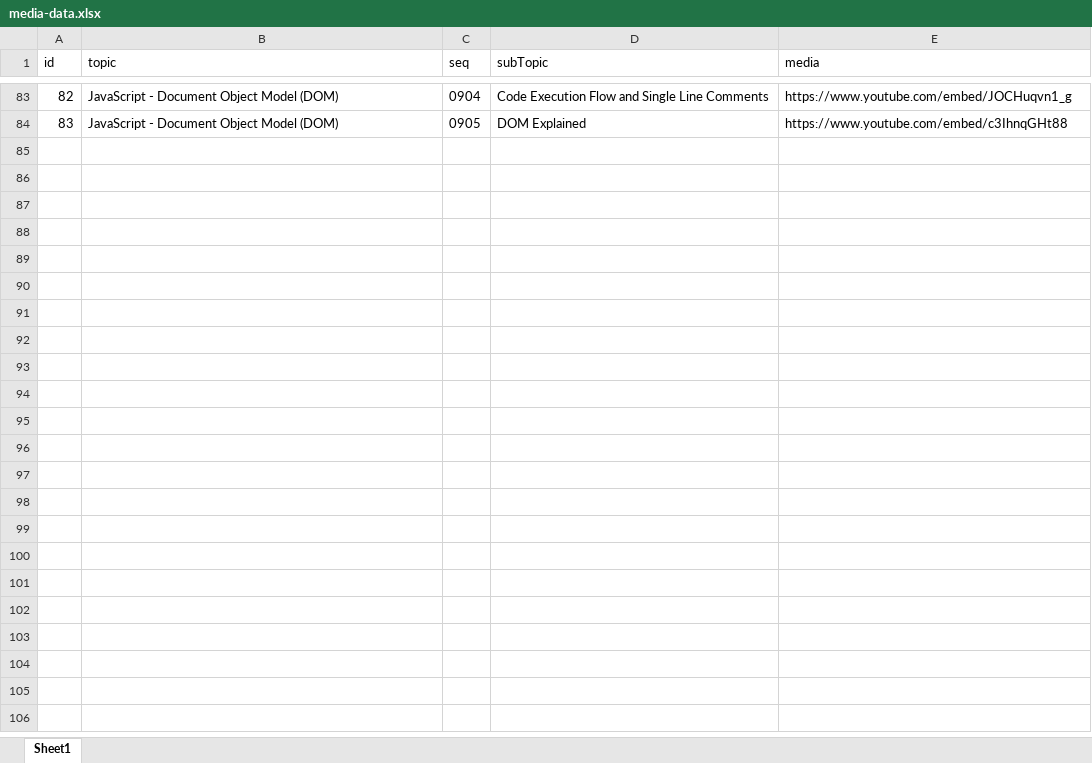
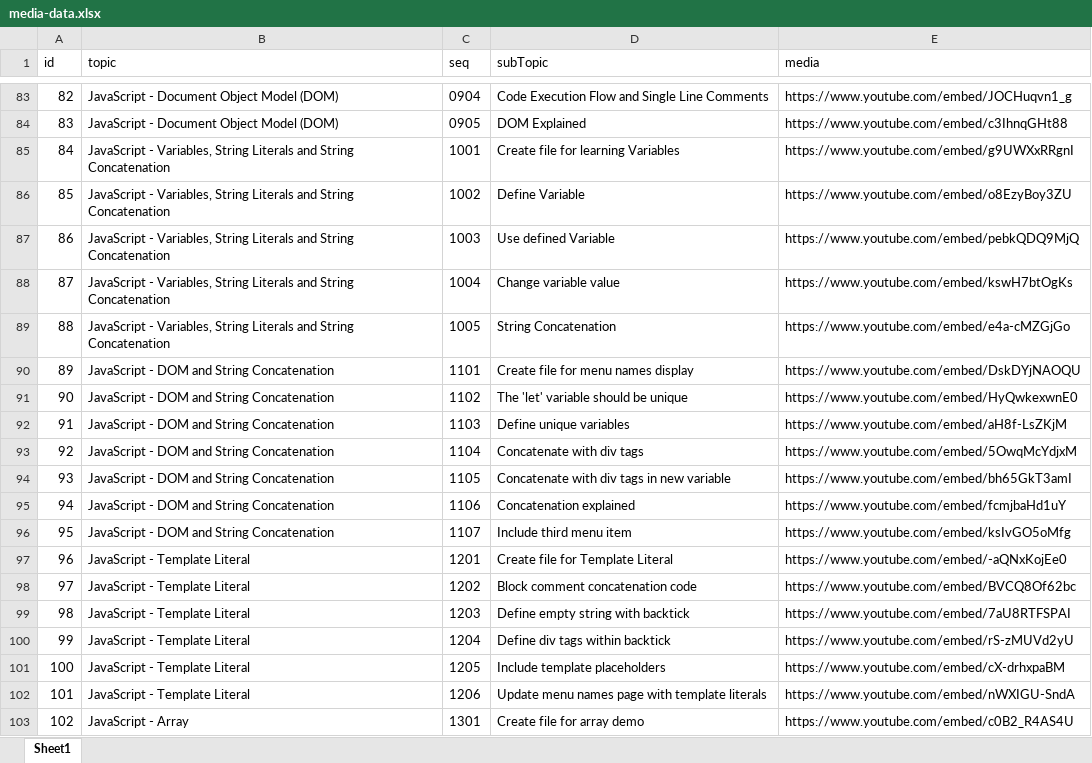
Before and after one commit to simplacademy/fsd-part2-ng-java-draft, an Excel workbook: media-data.xlsx, sheet Sheet1, drawn as a sheet; only a part is shown, gaps mark what is left out; values as stored, in another font and other column widths than the file's, no borders; the diff covers the shown part only; the diff names each change by its address in the sheet, - before the commit and + after, or states it on an @@ line.

Commit message:
Updated with JavaScript - string handling, variables, array, for loop

```diff
--- a/media-data.xlsx (sheet Sheet1)
+++ b/media-data.xlsx (sheet Sheet1)
+row 85: 84 | JavaScript - Variables, String Literals and String Concatenation | 1001 | Create file for learning Variables | https://www.youtube.com/embed/g9UWXxRRgnI
+row 86: 85 | JavaScript - Variables, String Literals and String Concatenation | 1002 | Define Variable | https://www.youtube.com/embed/o8EzyBoy3ZU
+row 87: 86 | JavaScript - Variables, String Literals and String Concatenation | 1003 | Use defined Variable | https://www.youtube.com/embed/pebkQDQ9MjQ
+row 88: 87 | JavaScript - Variables, String Literals and String Concatenation | 1004 | Change variable value | https://www.youtube.com/embed/kswH7btOgKs
+row 89: 88 | JavaScript - Variables, String Literals and String Concatenation | 1005 | String Concatenation | https://www.youtube.com/embed/e4a-cMZGjGo
+row 90: 89 | JavaScript - DOM and String Concatenation | 1101 | Create file for menu names display | https://www.youtube.com/embed/DskDYjNAOQU
+row 91: 90 | JavaScript - DOM and String Concatenation | 1102 | The 'let' variable should be unique | https://www.youtube.com/embed/HyQwkexwnE0
+row 92: 91 | JavaScript - DOM and String Concatenation | 1103 | Define unique variables | https://www.youtube.com/embed/aH8f-LsZKjM
+row 93: 92 | JavaScript - DOM and String Concatenation | 1104 | Concatenate with div tags | https://www.youtube.com/embed/5OwqMcYdjxM
+row 94: 93 | JavaScript - DOM and String Concatenation | 1105 | Concatenate with div tags in new variable | https://www.youtube.com/embed/bh65GkT3amI
+row 95: 94 | JavaScript - DOM and String Concatenation | 1106 | Concatenation explained | https://www.youtube.com/embed/fcmjbaHd1uY
+row 96: 95 | JavaScript - DOM and String Concatenation | 1107 | Include third menu item | https://www.youtube.com/embed/ksIvGO5oMfg
+row 97: 96 | JavaScript - Template Literal | 1201 | Create file for Template Literal | https://www.youtube.com/embed/-aQNxKojEe0
+row 98: 97 | JavaScript - Template Literal | 1202 | Block comment concatenation code | https://www.youtube.com/embed/BVCQ8Of62bc
+row 99: 98 | JavaScript - Template Literal | 1203 | Define empty string with backtick | https://www.youtube.com/embed/7aU8RTFSPAI
+row 100: 99 | JavaScript - Template Literal | 1204 | Define div tags within backtick | https://www.youtube.com/embed/rS-zMUVd2yU
+row 101: 100 | JavaScript - Template Literal | 1205 | Include template placeholders | https://www.youtube.com/embed/cX-drhxpaBM
+row 102: 101 | JavaScript - Template Literal | 1206 | Update menu names page with template literals | https://www.youtube.com/embed/nWXIGU-SndA
+row 103: 102 | JavaScript - Array | 1301 | Create file for array demo | https://www.youtube.com/embed/c0B2_R4AS4U
```
Also changed, not shown: 16 added rows elsewhere in this sheet, 1 other file.
